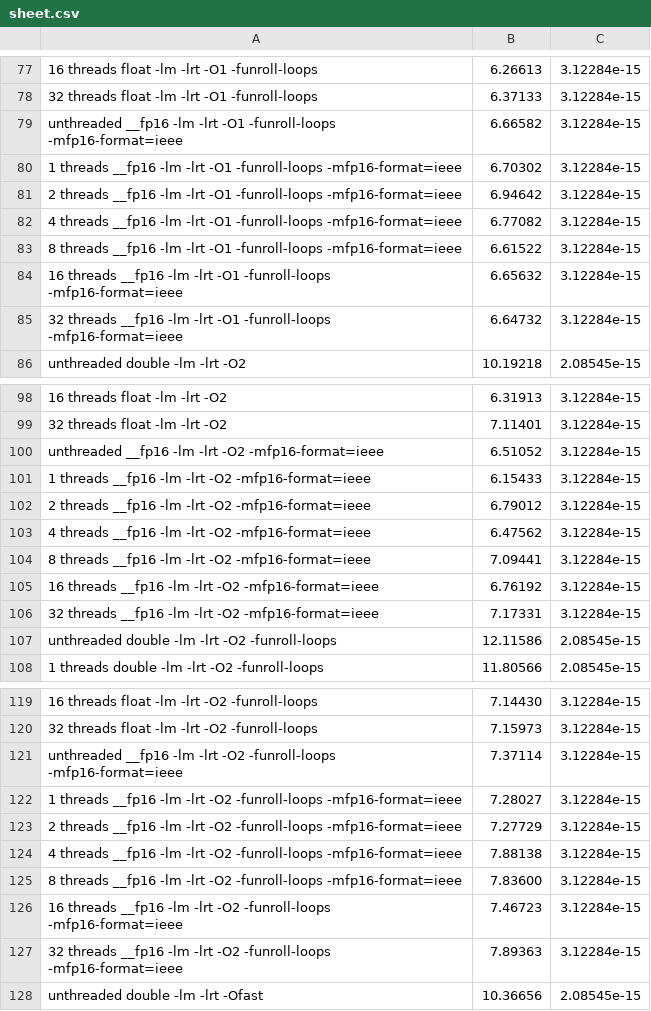
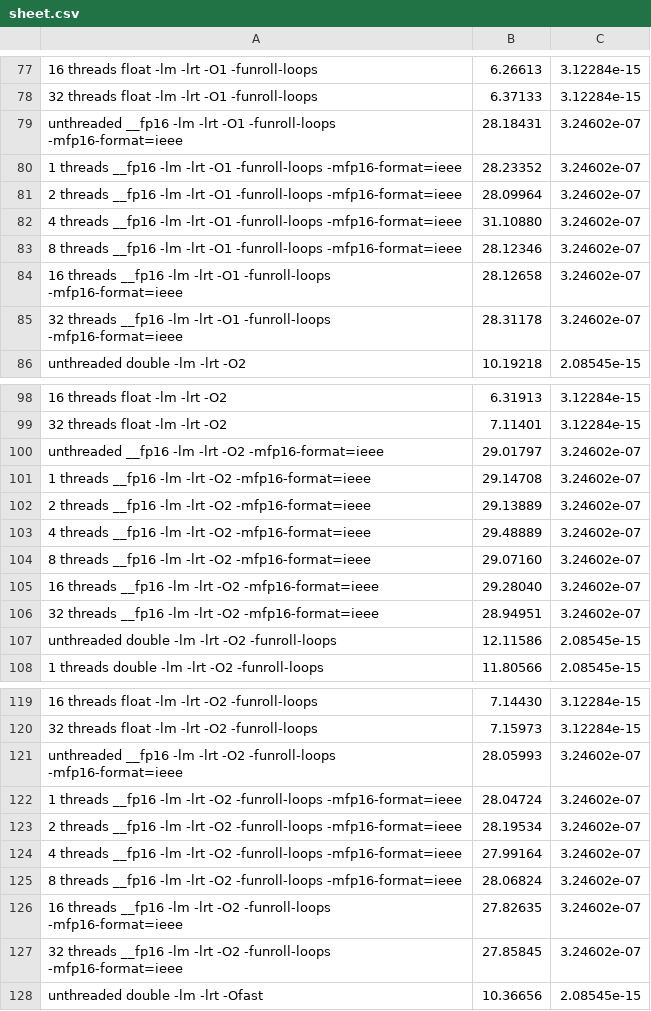
Before and after one commit to DaniMarts/eee3096s, a CSV file: Prac3/sheet.csv, drawn as a sheet; only a part is shown, gaps mark what is left out; the diff covers the shown part only; the diff names each change by its address in the sheet, - before the commit and + after, or states it on an @@ line.

```diff
--- a/Prac3/sheet.csv
+++ b/Prac3/sheet.csv
-B79: 6.66582
+B79: 28.18431
-C79:C85: 3.12284e-15
+C79:C85: 3.24602e-07
-B80: 6.70302
+B80: 28.23352
-B81: 6.94642
+B81: 28.09964
-B82: 6.77082
+B82: 31.10880
-B83: 6.61522
+B83: 28.12346
-B84: 6.65632
+B84: 28.12658
-B85: 6.64732
+B85: 28.31178
-B100: 6.51052
+B100: 29.01797
-C100:C106: 3.12284e-15
+C100:C106: 3.24602e-07
-B101: 6.15433
+B101: 29.14708
-B102: 6.79012
+B102: 29.13889
-B103: 6.47562
+B103: 29.48889
-B104: 7.09441
+B104: 29.07160
-B105: 6.76192
+B105: 29.28040
-B106: 7.17331
+B106: 28.94951
-B121: 7.37114
+B121: 28.05993
-C121:C127: 3.12284e-15
+C121:C127: 3.24602e-07
-B122: 7.28027
+B122: 28.04724
-B123: 7.27729
+B123: 28.19534
-B124: 7.88138
+B124: 27.99164
-B125: 7.83600
+B125: 28.06824
-B126: 7.46723
+B126: 27.82635
-B127: 7.89363
+B127: 27.85845
```
Also changed, not shown: 127 edited cells elsewhere in this file, 6 other files.
